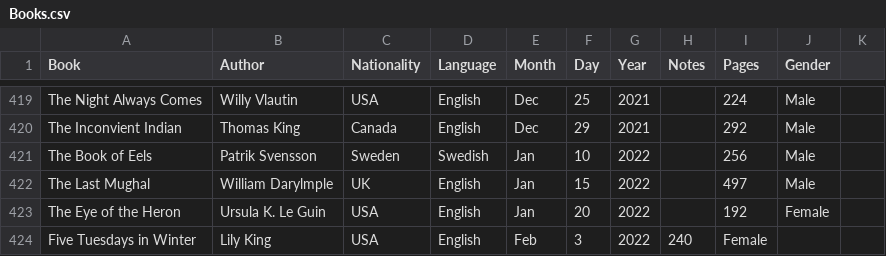
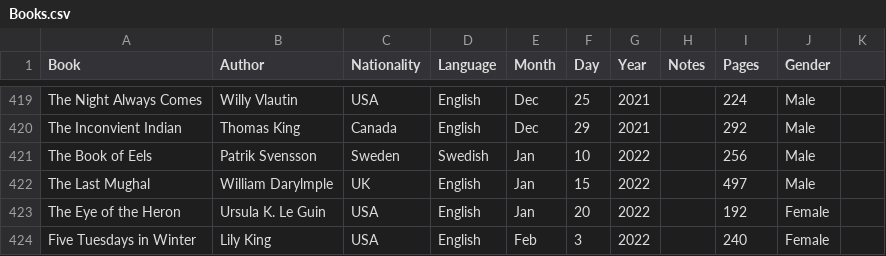
Before and after one commit to davidbrae/books, a CSV file: Books.csv, drawn as a sheet; only a part is shown, gaps mark what is left out.

Commit message:
Update Books.csv

```diff
--- a/Books.csv
+++ b/Books.csv
@@ -423,2 +423,2 @@ The Last Mughal,William Darylmple,UK,English,Jan,15,2022,,497,Male,
 The Eye of the Heron,Ursula K. Le Guin,USA,English,Jan,20,2022,,192,Female,
-Five Tuesdays in Winter,Lily King,USA,English,Feb,3,2022,240,Female,
+Five Tuesdays in Winter,Lily King,USA,English,Feb,3,2022,,240,Female,
```
